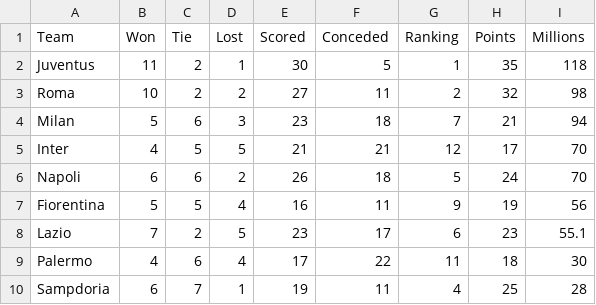
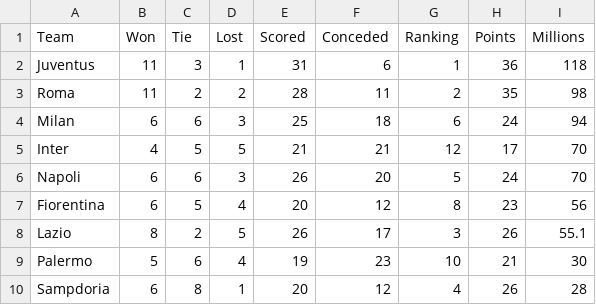
Before and after one commit to catevisco/catevisco.github.io, a CSV file: dataviz/soccer/soccer.csv, drawn as a sheet; only a part is shown; the diff covers the shown part only.

Commit message:
updated data soccer

```diff
--- a/dataviz/soccer/soccer.csv
+++ b/dataviz/soccer/soccer.csv
@@ -1,10 +1,10 @@
 Team,Won,Tie,Lost,Scored,Conceded,Ranking,Points,Millions
-Juventus,11,2,1,30,5,1,35,118
-Roma,10,2,2,27,11,2,32,98
-Milan,5,6,3,23,18,7,21,94
+Juventus,11,3,1,31,6,1,36,118
+Roma,11,2,2,28,11,2,35,98
+Milan,6,6,3,25,18,6,24,94
 Inter,4,5,5,21,21,12,17,70
-Napoli,6,6,2,26,18,5,24,70
-Fiorentina,5,5,4,16,11,9,19,56
-Lazio,7,2,5,23,17,6,23,55.1
-Palermo,4,6,4,17,22,11,18,30
-Sampdoria,6,7,1,19,11,4,25,28
+Napoli,6,6,3,26,20,5,24,70
+Fiorentina,6,5,4,20,12,8,23,56
+Lazio,8,2,5,26,17,3,26,55.1
+Palermo,5,6,4,19,23,10,21,30
+Sampdoria,6,8,1,20,12,4,26,28
```
Also changed, not shown: 29 edited cells elsewhere in this file, 1 other file.
